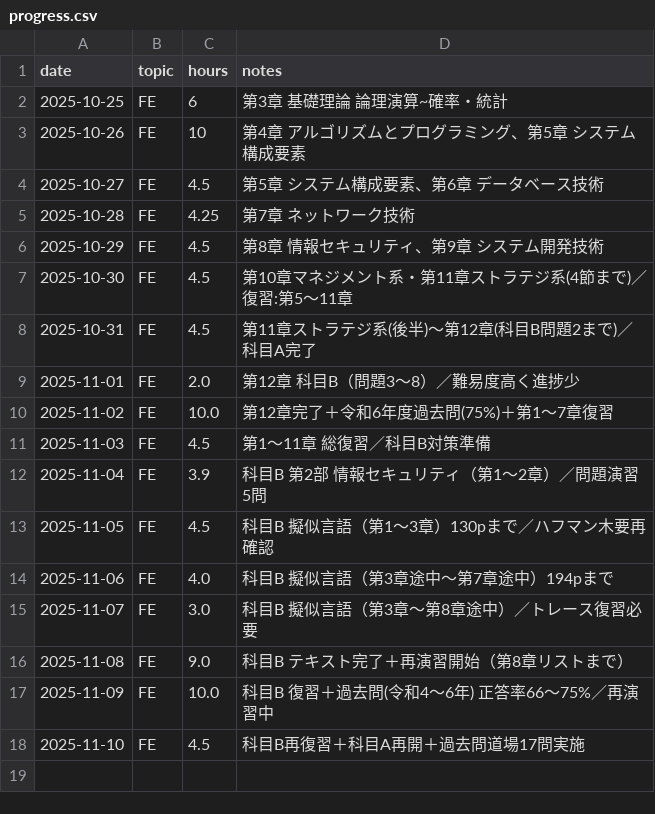
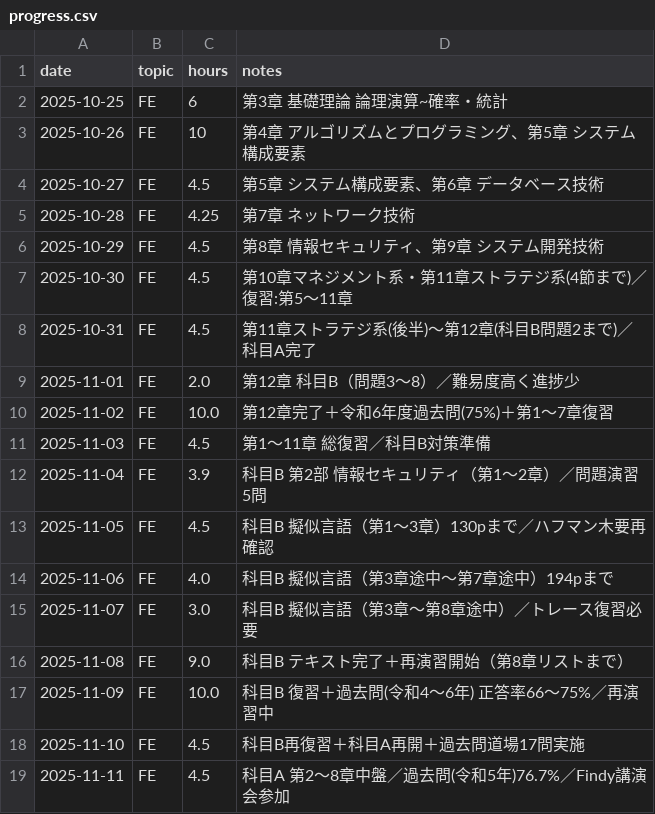
Before and after one commit to gby392-ship-it/study-log-for-FE, a CSV file: progress.csv, drawn as a sheet; the diff names each change by its address in the sheet, - before the commit and + after, or states it on an @@ line.

Commit message:
update: progress.csv（+4.5h / FE day18）

```diff
--- a/progress.csv
+++ b/progress.csv
+row 19: 2025-11-11 | FE | 4.5 | 科目A 第2〜8章中盤／過去問(令和5年)76.7%／Findy講演会参加
```
